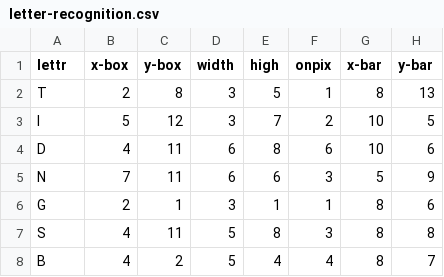
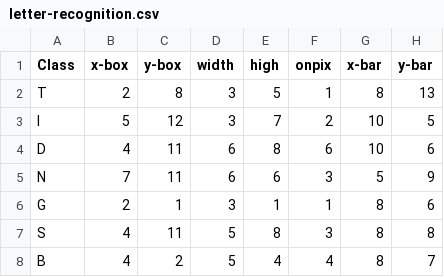
Before and after one commit to wolfgangweintritt/ML_2017W_Ass3, a CSV file: datasets/letter-recognition.csv, drawn as a sheet; only a part is shown; the diff names each change by its address in the sheet, - before the commit and + after, or states it on an @@ line.

```diff
--- a/datasets/letter-recognition.csv
+++ b/datasets/letter-recognition.csv
-A1: lettr
+A1: Class
```
Also changed, not shown: datasets/house-votes-84.csv.
